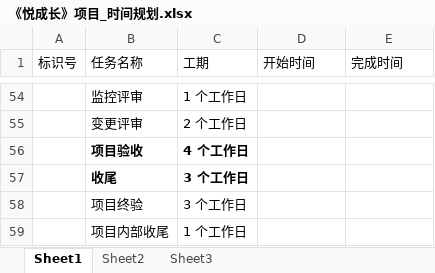
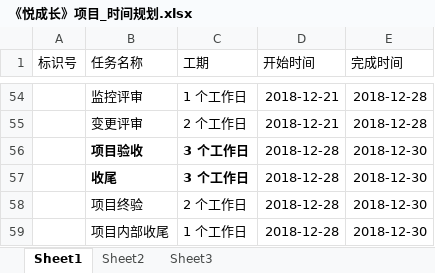
Before and after one commit to fuziwang/software, an Excel workbook: project/docs/项目规划/《悦成长》项目_时间规划.xlsx, sheet Sheet1, drawn as a sheet; only a part is shown, gaps mark what is left out; values as stored, in another font and other column widths than the file's, no borders; conditional formats not drawn; the diff covers the shown part only; the diff names each change by its address in the sheet, - before the commit and + after, or states it on an @@ line.

```diff
--- a/project/docs/项目规划/《悦成长》项目_时间规划.xlsx (sheet Sheet1)
+++ b/project/docs/项目规划/《悦成长》项目_时间规划.xlsx (sheet Sheet1)
-D54:D55 (开始时间): (empty)
+D54:D55 (开始时间): 2018-12-21
-E54:E55 (完成时间): (empty)
+E54:E55 (完成时间): 2018-12-28
-C56 (工期): 4 个工作日
+C56 (工期): 3 个工作日
-D56:D59 (开始时间): (empty)
+D56:D59 (开始时间): 2018-12-28
-E56:E59 (完成时间): (empty)
+E56:E59 (完成时间): 2018-12-30
-C58 (工期): 3 个工作日
+C58 (工期): 2 个工作日
```
Also changed, not shown: 109 edited cells and cell formats elsewhere in this sheet, 4 other files.
